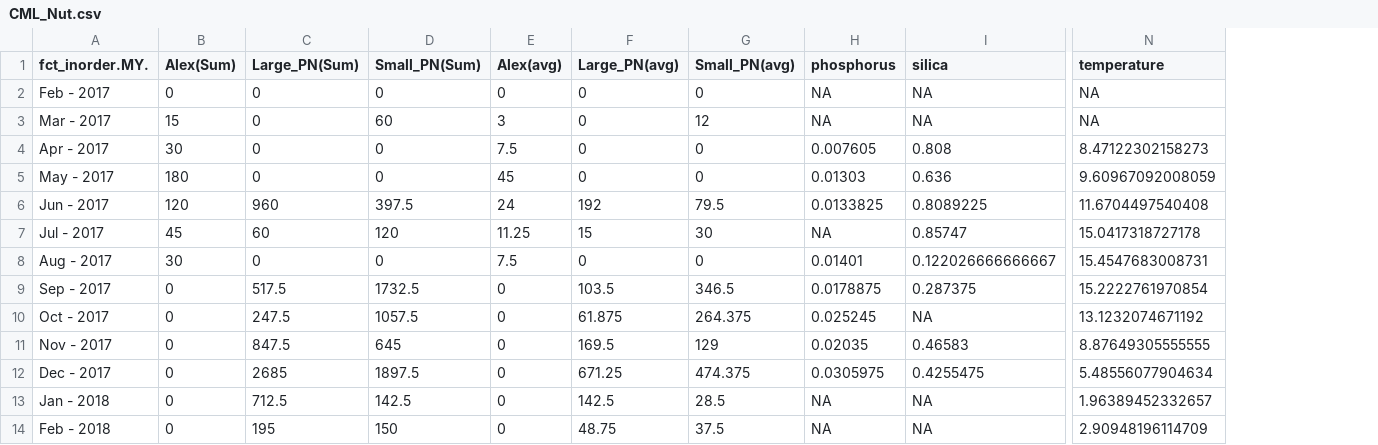
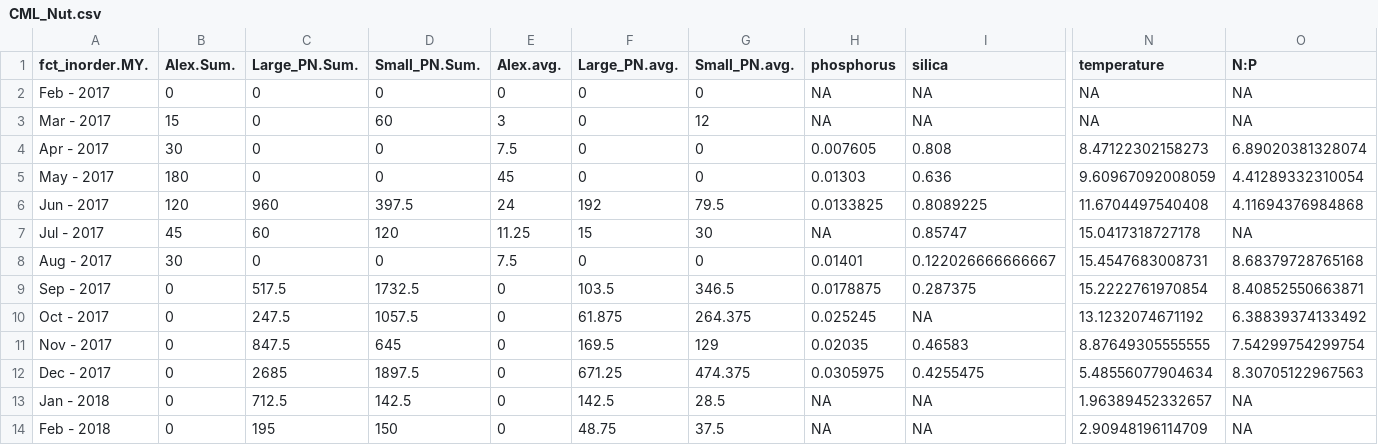
Before and after one commit to Tawinter/Phyto-Thesis, a CSV file: CML_Nut.csv, drawn as a sheet; only a part is shown, gaps mark what is left out; the diff names each change by its address in the sheet, - before the commit and + after, or states it on an @@ line.

```diff
--- a/CML_Nut.csv
+++ b/CML_Nut.csv
+column O (N:P), rows 2-14: NA | NA | 6.89020381328074 | 4.41289332310054 | 4.11694376984868 | NA | 8.68379728765168 | 8.40852550663871 | 6.38839374133492 | 7.54299754299754 | 8.30705122967563 | NA | NA
-B1: Alex(Sum)
+B1: Alex.Sum.
-C1: Large_PN(Sum)
+C1: Large_PN.Sum.
-D1: Small_PN(Sum)
+D1: Small_PN.Sum.
-E1: Alex(avg)
+E1: Alex.avg.
-F1: Large_PN(avg)
+F1: Large_PN.avg.
-G1: Small_PN(avg)
+G1: Small_PN.avg.
```
Also changed, not shown: 4 other files.
